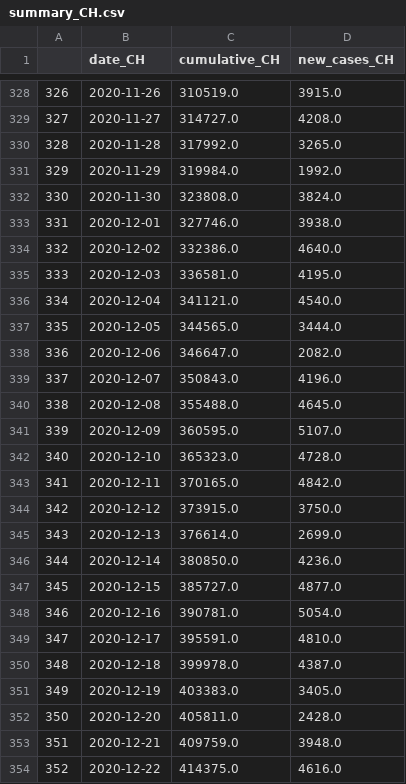
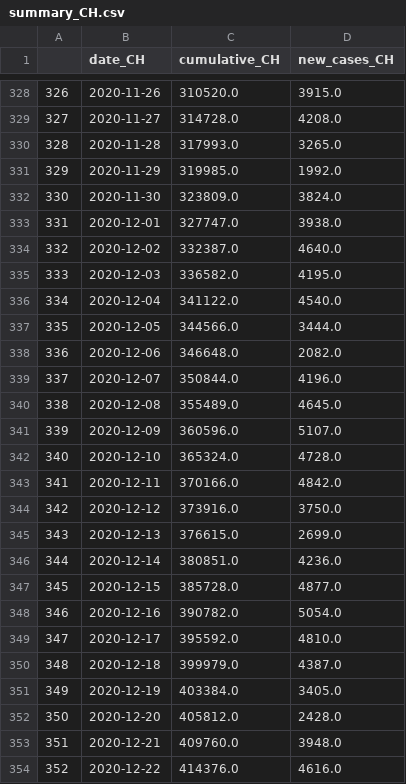
Before and after one commit to esolodko/p1_pub, a CSV file: xlsx_data/summary_CH.csv, drawn as a sheet; only a part is shown, gaps mark what is left out; the diff covers the shown part only.

```diff
--- a/xlsx_data/summary_CH.csv
+++ b/xlsx_data/summary_CH.csv
@@ -328,27 +328,27 @@
-326,2020-11-26,310519.0,3915.0
-327,2020-11-27,314727.0,4208.0
-328,2020-11-28,317992.0,3265.0
-329,2020-11-29,319984.0,1992.0
-330,2020-11-30,323808.0,3824.0
-331,2020-12-01,327746.0,3938.0
-332,2020-12-02,332386.0,4640.0
-333,2020-12-03,336581.0,4195.0
-334,2020-12-04,341121.0,4540.0
-335,2020-12-05,344565.0,3444.0
-336,2020-12-06,346647.0,2082.0
-337,2020-12-07,350843.0,4196.0
-338,2020-12-08,355488.0,4645.0
-339,2020-12-09,360595.0,5107.0
-340,2020-12-10,365323.0,4728.0
-341,2020-12-11,370165.0,4842.0
-342,2020-12-12,373915.0,3750.0
-343,2020-12-13,376614.0,2699.0
-344,2020-12-14,380850.0,4236.0
-345,2020-12-15,385727.0,4877.0
-346,2020-12-16,390781.0,5054.0
-347,2020-12-17,395591.0,4810.0
-348,2020-12-18,399978.0,4387.0
-349,2020-12-19,403383.0,3405.0
-350,2020-12-20,405811.0,2428.0
-351,2020-12-21,409759.0,3948.0
-352,2020-12-22,414375.0,4616.0
+326,2020-11-26,310520.0,3915.0
+327,2020-11-27,314728.0,4208.0
+328,2020-11-28,317993.0,3265.0
+329,2020-11-29,319985.0,1992.0
+330,2020-11-30,323809.0,3824.0
+331,2020-12-01,327747.0,3938.0
+332,2020-12-02,332387.0,4640.0
+333,2020-12-03,336582.0,4195.0
+334,2020-12-04,341122.0,4540.0
+335,2020-12-05,344566.0,3444.0
+336,2020-12-06,346648.0,2082.0
+337,2020-12-07,350844.0,4196.0
+338,2020-12-08,355489.0,4645.0
+339,2020-12-09,360596.0,5107.0
+340,2020-12-10,365324.0,4728.0
+341,2020-12-11,370166.0,4842.0
+342,2020-12-12,373916.0,3750.0
+343,2020-12-13,376615.0,2699.0
+344,2020-12-14,380851.0,4236.0
+345,2020-12-15,385728.0,4877.0
+346,2020-12-16,390782.0,5054.0
+347,2020-12-17,395592.0,4810.0
+348,2020-12-18,399979.0,4387.0
+349,2020-12-19,403384.0,3405.0
+350,2020-12-20,405812.0,2428.0
+351,2020-12-21,409760.0,3948.0
+352,2020-12-22,414376.0,4616.0
```
Also changed, not shown: 1 added row and 145 edited cells elsewhere in this file.
